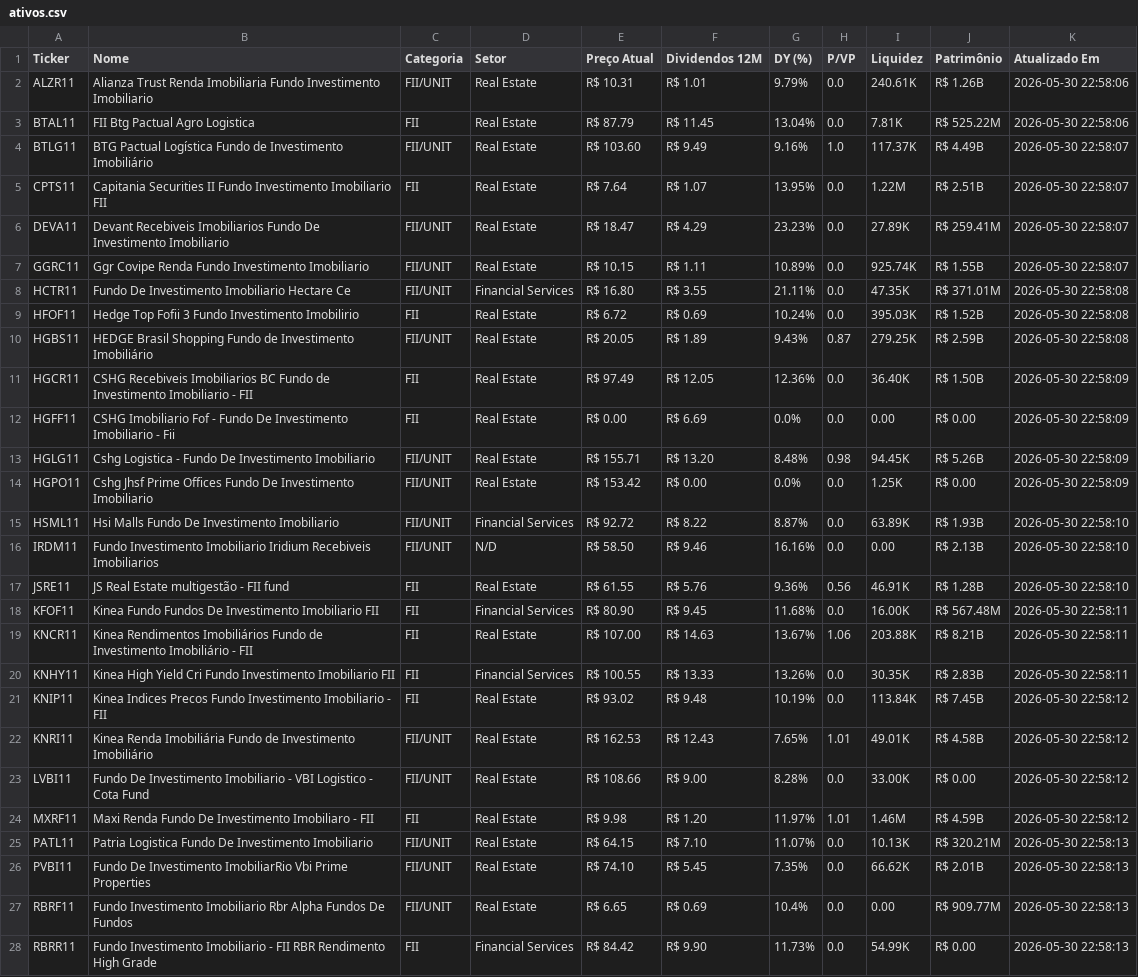
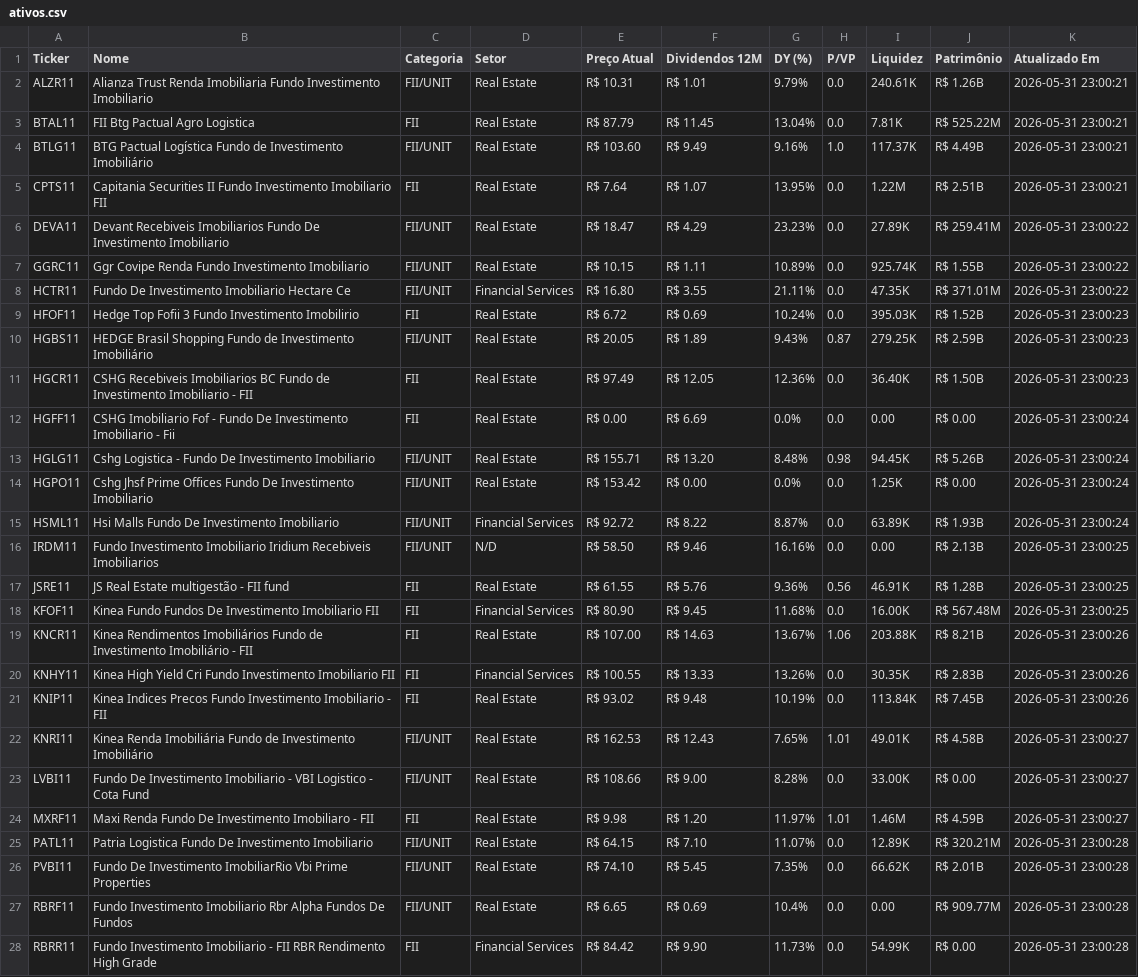
Before and after one commit to emanoelsoares86/vida-paga-market-data, a CSV file: ativos.csv, drawn as a sheet; only a part is shown; the diff covers the shown part only; the diff names each change by its address in the sheet, - before the commit and + after, or states it on an @@ line.

```diff
--- a/ativos.csv
+++ b/ativos.csv
-K2:K3 (Atualizado Em): 2026-05-30 22:58:06
+K2:K3 (Atualizado Em): 2026-05-31 23:00:21
-K4:K5 (Atualizado Em): 2026-05-30 22:58:07
+K4:K5 (Atualizado Em): 2026-05-31 23:00:21
-K6:K7 (Atualizado Em): 2026-05-30 22:58:07
+K6:K7 (Atualizado Em): 2026-05-31 23:00:22
-K8 (Atualizado Em): 2026-05-30 22:58:08
+K8 (Atualizado Em): 2026-05-31 23:00:22
-K9:K10 (Atualizado Em): 2026-05-30 22:58:08
+K9:K10 (Atualizado Em): 2026-05-31 23:00:23
-K11 (Atualizado Em): 2026-05-30 22:58:09
+K11 (Atualizado Em): 2026-05-31 23:00:23
-K12:K14 (Atualizado Em): 2026-05-30 22:58:09
+K12:K14 (Atualizado Em): 2026-05-31 23:00:24
-K15 (Atualizado Em): 2026-05-30 22:58:10
+K15 (Atualizado Em): 2026-05-31 23:00:24
-K16:K17 (Atualizado Em): 2026-05-30 22:58:10
+K16:K17 (Atualizado Em): 2026-05-31 23:00:25
-K18 (Atualizado Em): 2026-05-30 22:58:11
+K18 (Atualizado Em): 2026-05-31 23:00:25
-K19:K20 (Atualizado Em): 2026-05-30 22:58:11
+K19:K20 (Atualizado Em): 2026-05-31 23:00:26
-K21 (Atualizado Em): 2026-05-30 22:58:12
+K21 (Atualizado Em): 2026-05-31 23:00:26
-K22:K24 (Atualizado Em): 2026-05-30 22:58:12
+K22:K24 (Atualizado Em): 2026-05-31 23:00:27
-I25 (Liquidez): 10.13K
+I25 (Liquidez): 12.89K
-K25:K28 (Atualizado Em): 2026-05-30 22:58:13
+K25:K28 (Atualizado Em): 2026-05-31 23:00:28
```
Also changed, not shown: 99 edited cells elsewhere in this file, 1 other file.
